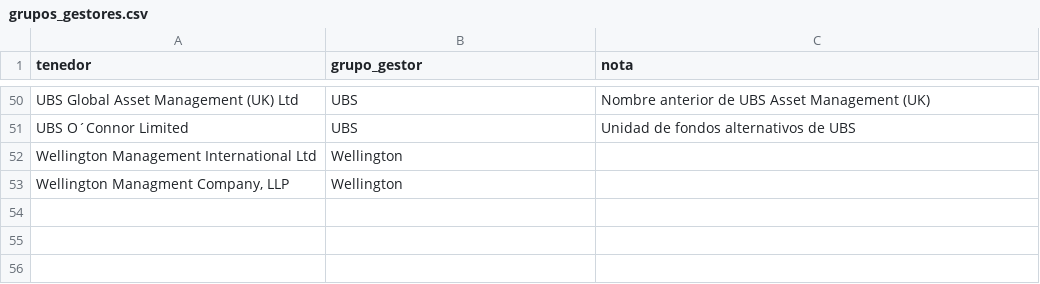
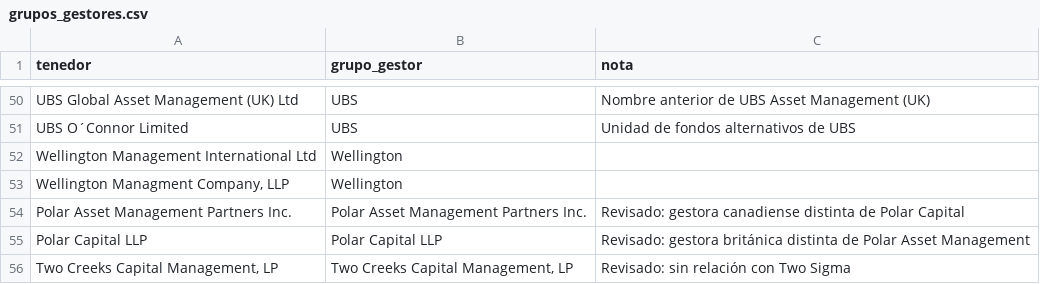
Before and after one commit to wabri0/mapa-bajistas, a CSV file: src/limpieza/grupos_gestores.csv, drawn as a sheet; only a part is shown, gaps mark what is left out.

Commit message:
Fase 2: detectar entidades nuevas y sugerir su grupo gestor sin bloquear
- calidad.json lista los fondos nuevos y los grupos por revisar (marca compartida
  con otra entidad de distinto grupo), con el grupo sugerido
- Mientras nadie la revise, la entidad cuenta como su propio grupo
- Columna grupo_revisado en fondos; Polar y Two Creeks revisados como independientes
- La Function registra INGESTA_CNMV_REVISAR (aviso, no error)
- 27 pruebas

```diff
--- a/src/limpieza/grupos_gestores.csv
+++ b/src/limpieza/grupos_gestores.csv
@@ -53 +53,4 @@ Wellington Management International Ltd,Wellington,
 "Wellington Managment Company, LLP",Wellington,
+Polar Asset Management Partners Inc.,Polar Asset Management Partners Inc.,Revisado: gestora canadiense distinta de Polar Capital
+Polar Capital LLP,Polar Capital LLP,Revisado: gestora británica distinta de Polar Asset Management
+"Two Creeks Capital Management, LP","Two Creeks Capital Management, LP",Revisado: sin relación con Two Sigma
```
Also changed, not shown: 4 other files.
